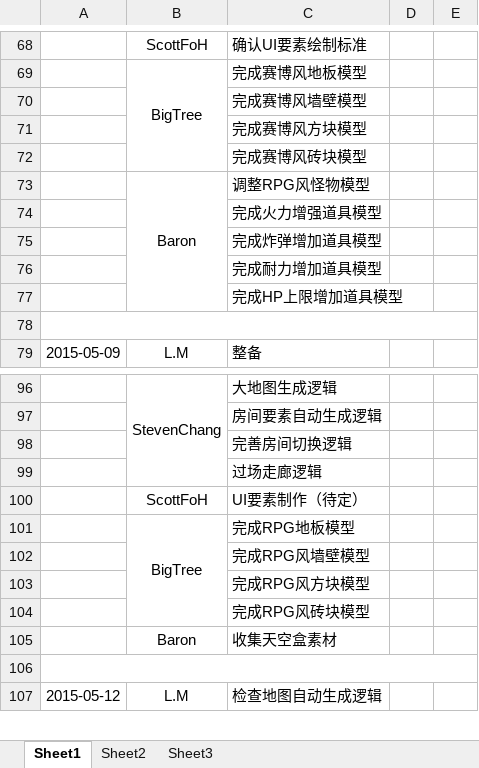
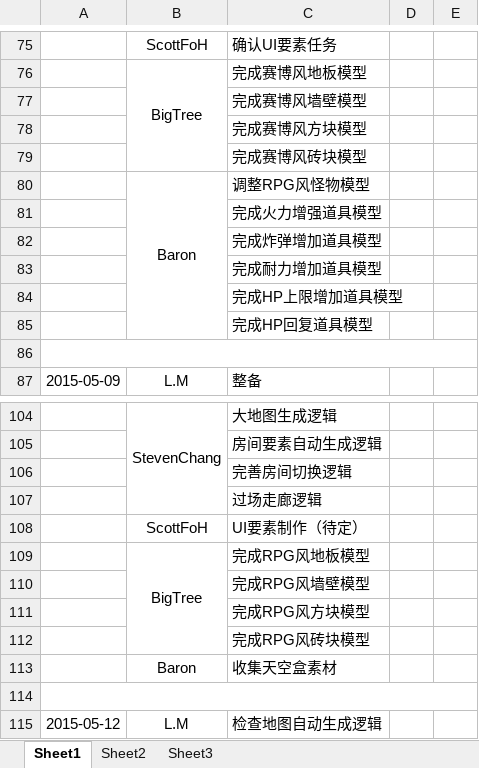
Before and after one commit to larrymario/UniBOOM, an Excel workbook: Docs/UniBOOM_Checklist.xlsx, sheet Sheet1, drawn as a sheet; only a part is shown, gaps mark what is left out; values as stored, in another font and other column widths than the file's, no borders; addresses are those after the commit; the diff covers the shown part only; the diff names each change by its address in the sheet, - before the commit and + after, or states it on an @@ line.

```diff
--- a/Docs/UniBOOM_Checklist.xlsx (sheet Sheet1)
+++ b/Docs/UniBOOM_Checklist.xlsx (sheet Sheet1)
-C75: 确认UI要素绘制标准
+C75: 确认UI要素任务
+row 85:  |  | 完成HP回复道具模型
-C109: 完成RPG地板模型
+C109: 完成RPG风地板模型
```
Also changed, not shown: 184 added rows, 2 removed rows, 1 moved row, 5 edited cells, cell formats and merged cells elsewhere in this sheet, Docs/UniBOOM_GanttDetail.xlsx, 4 other files.
